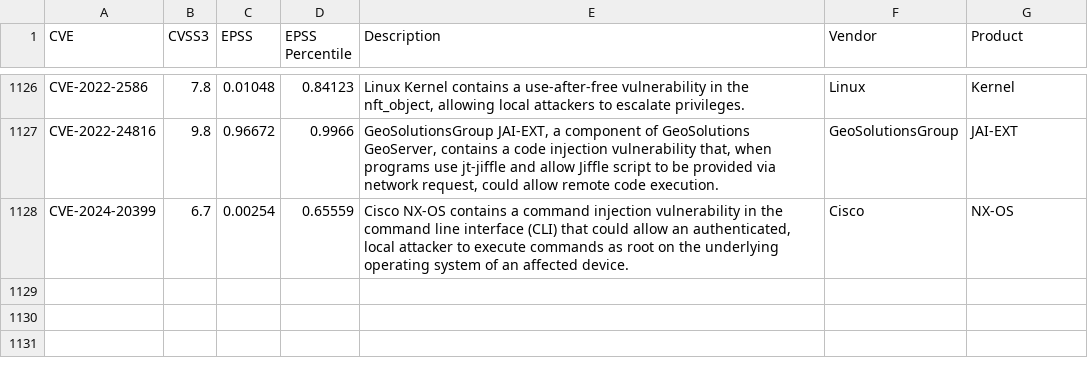
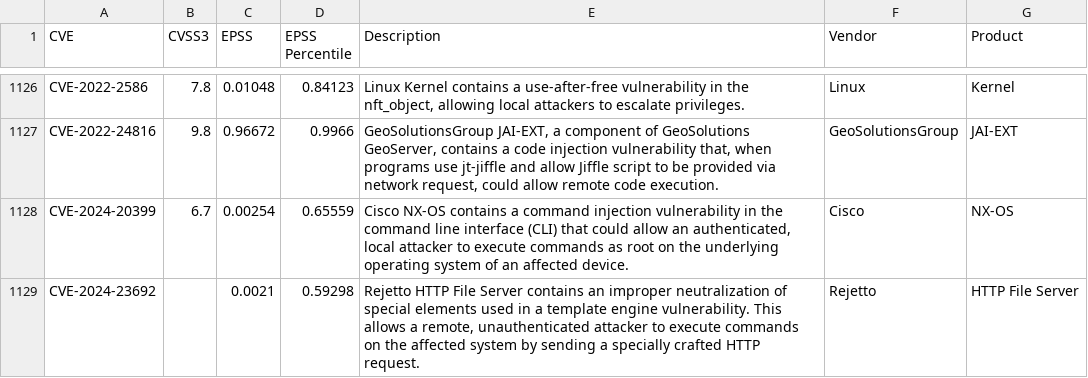
Before and after one commit to jgamblin/KEV_EPSS, a CSV file: epss_kev_nvd.csv, drawn as a sheet; only a part is shown, gaps mark what is left out.

```diff
--- a/epss_kev_nvd.csv
+++ b/epss_kev_nvd.csv
@@ -1128 +1128,2 @@ CVE-2022-24816,9.8,0.96672,0.9966,"GeoSolutionsGroup JAI-EXT, a component of Geo
 CVE-2024-20399,6.7,0.00254,0.65559,"Cisco NX-OS contains a command injection vulnerability in the command line interface (CLI) that could allow an authenticated, local attacker to execute commands as root on the underlying operating system of an affected device.",Cisco,NX-OS
+CVE-2024-23692,,0.0021,0.59298,"Rejetto HTTP File Server contains an improper neutralization of special elements used in a template engine vulnerability. This allows a remote, unauthenticated attacker to execute commands on the affected system by sending a specially crafted HTTP request.",Rejetto,HTTP File Server
```
Also changed, not shown: 1 other file.
